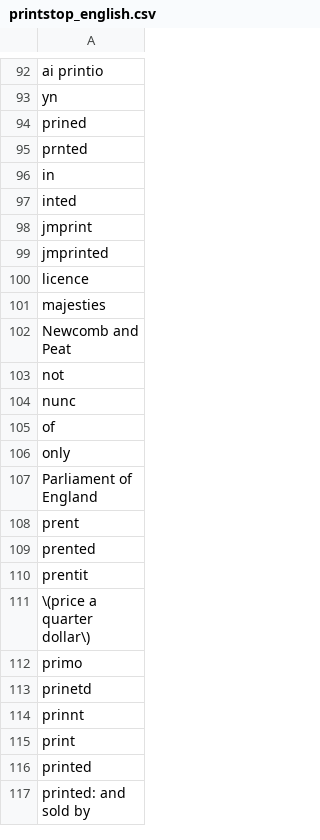
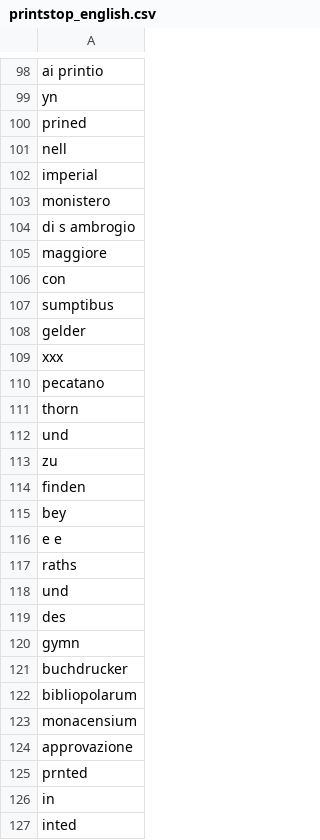
Before and after one commit to COMHIS/bibliographica, a CSV file: inst/extdata/printstop_english.csv, drawn as a sheet; only a part is shown, gaps mark what is left out; the shorter side is filled out with more unchanged rows; the diff covers the shown part only; the diff names each change by its address in the sheet, - before the commit and + after, or states it on an @@ line.

```diff
--- a/inst/extdata/printstop_english.csv
+++ b/inst/extdata/printstop_english.csv
+row 101: nell
+row 102: imperial
+row 103: monistero
+row 104: di s ambrogio
+row 105: maggiore
+row 106: con
+row 107: sumptibus
+row 108: gelder
+row 109: xxx
+row 110: pecatano
+row 111: thorn
+row 112: und
+row 113: zu
+row 114: finden
+row 115: bey
+row 116: e e
+row 117: raths
+row 118: und
+row 119: des
+row 120: gymn
+row 121: buchdrucker
+row 122: bibliopolarum
+row 123: monacensium
+row 124: approvazione
```
Also changed, not shown: 6 added rows and 1 edited cell elsewhere in this file, inst/extdata/PublicationPlaceSynonymes.csv, inst/extdata/persons.csv, 5 other files.
